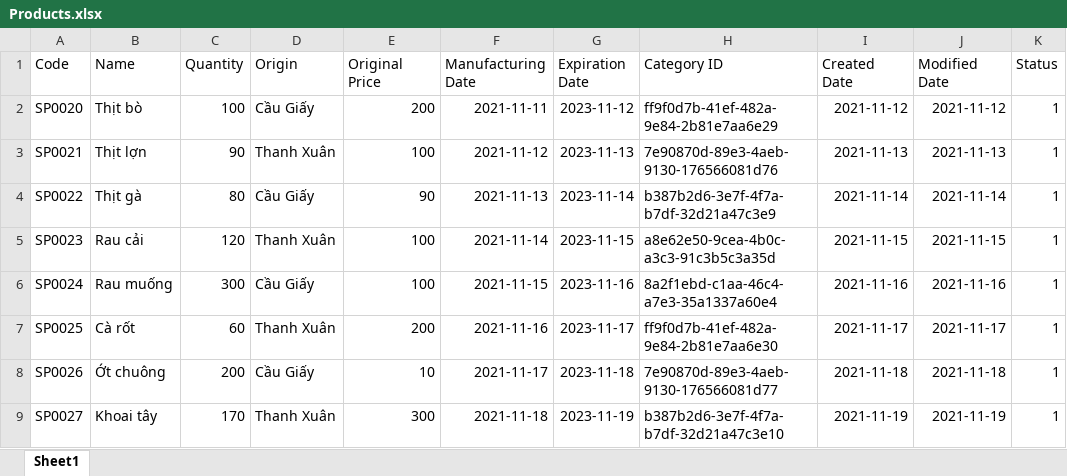
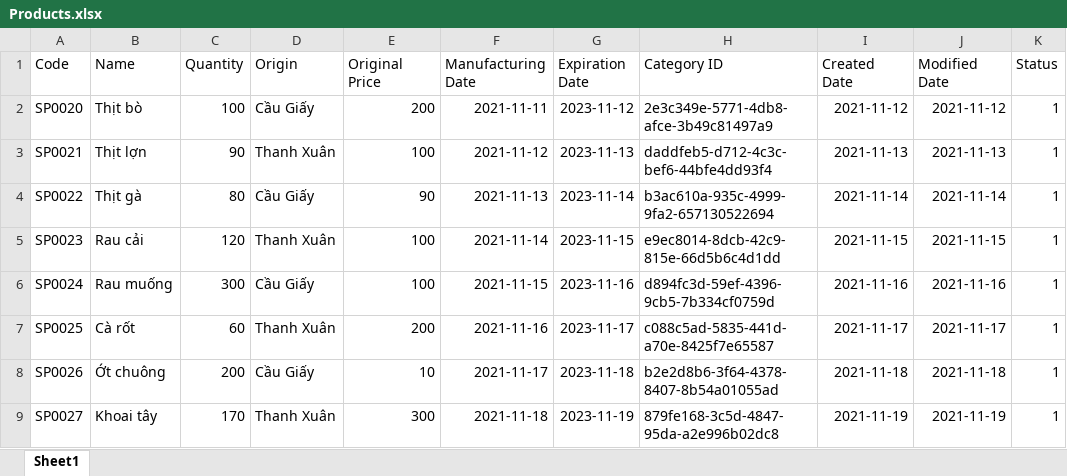
Before and after one commit to CuDinh03/DuAn1Nhom3, an Excel workbook: src/Excel/Products.xlsx, sheet Sheet1, drawn as a sheet; values as stored, in another font and other column widths than the file's, no borders; the diff names each change by its address in the sheet, - before the commit and + after, or states it on an @@ line.

```diff
--- a/src/Excel/Products.xlsx (sheet Sheet1)
+++ b/src/Excel/Products.xlsx (sheet Sheet1)
-H2 (Category ID): ff9f0d7b-41ef-482a-9e84-2b81e7aa6e29
+H2 (Category ID): 2e3c349e-5771-4db8-afce-3b49c81497a9
-H3 (Category ID): 7e90870d-89e3-4aeb-9130-176566081d76
+H3 (Category ID): daddfeb5-d712-4c3c-bef6-44bfe4dd93f4
-H4 (Category ID): b387b2d6-3e7f-4f7a-b7df-32d21a47c3e9
+H4 (Category ID): b3ac610a-935c-4999-9fa2-657130522694
-H5 (Category ID): a8e62e50-9cea-4b0c-a3c3-91c3b5c3a35d
+H5 (Category ID): e9ec8014-8dcb-42c9-815e-66d5b6c4d1dd
-H6 (Category ID): 8a2f1ebd-c1aa-46c4-a7e3-35a1337a60e4
+H6 (Category ID): d894fc3d-59ef-4396-9cb5-7b334cf0759d
-H7 (Category ID): ff9f0d7b-41ef-482a-9e84-2b81e7aa6e30
+H7 (Category ID): c088c5ad-5835-441d-a70e-8425f7e65587
-H8 (Category ID): 7e90870d-89e3-4aeb-9130-176566081d77
+H8 (Category ID): b2e2d8b6-3f64-4378-8407-8b54a01055ad
-H9 (Category ID): b387b2d6-3e7f-4f7a-b7df-32d21a47c3e10
+H9 (Category ID): 879fe168-3c5d-4847-95da-a2e996b02dc8
```
Also changed, not shown: 13 other files.
